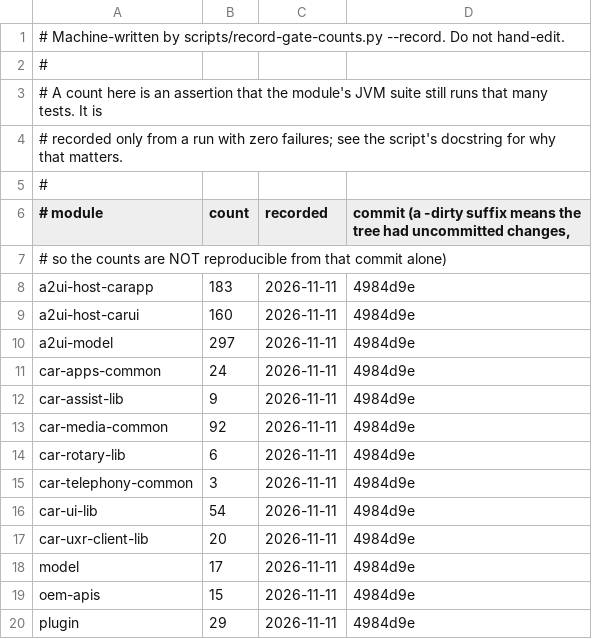
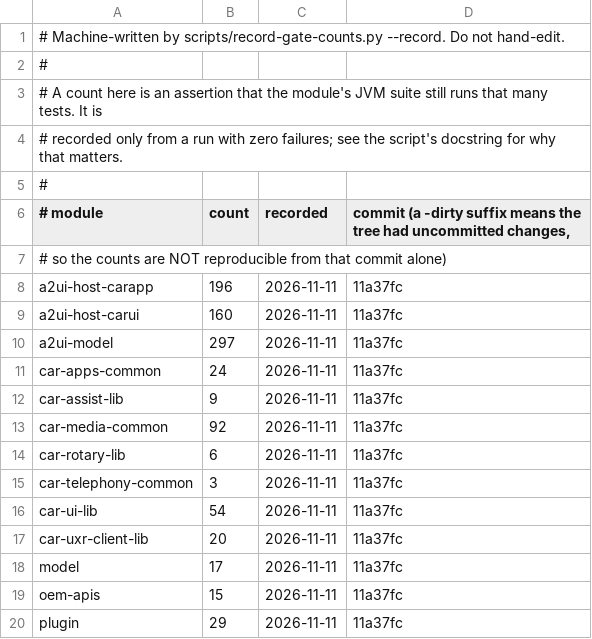
Before and after one commit to dart-technologies/aaos-car-libs, a TSV file: docs/gate-counts.tsv, drawn as a sheet.

```diff
--- a/docs/gate-counts.tsv
+++ b/docs/gate-counts.tsv
@@ -7,14 +7,14 @@
 #                                    so the counts are NOT reproducible from that commit alone)
-a2ui-host-carapp	183	2026-11-11	4984d9e
-a2ui-host-carui	160	2026-11-11	4984d9e
-a2ui-model	297	2026-11-11	4984d9e
-car-apps-common	24	2026-11-11	4984d9e
-car-assist-lib	9	2026-11-11	4984d9e
-car-media-common	92	2026-11-11	4984d9e
-car-rotary-lib	6	2026-11-11	4984d9e
-car-telephony-common	3	2026-11-11	4984d9e
-car-ui-lib	54	2026-11-11	4984d9e
-car-uxr-client-lib	20	2026-11-11	4984d9e
-model	17	2026-11-11	4984d9e
-oem-apis	15	2026-11-11	4984d9e
-plugin	29	2026-11-11	4984d9e
+a2ui-host-carapp	196	2026-11-11	11a37fc
+a2ui-host-carui	160	2026-11-11	11a37fc
+a2ui-model	297	2026-11-11	11a37fc
+car-apps-common	24	2026-11-11	11a37fc
+car-assist-lib	9	2026-11-11	11a37fc
+car-media-common	92	2026-11-11	11a37fc
+car-rotary-lib	6	2026-11-11	11a37fc
+car-telephony-common	3	2026-11-11	11a37fc
+car-ui-lib	54	2026-11-11	11a37fc
+car-uxr-client-lib	20	2026-11-11	11a37fc
+model	17	2026-11-11	11a37fc
+oem-apis	15	2026-11-11	11a37fc
+plugin	29	2026-11-11	11a37fc
```
Also changed, not shown: 14 other files.
